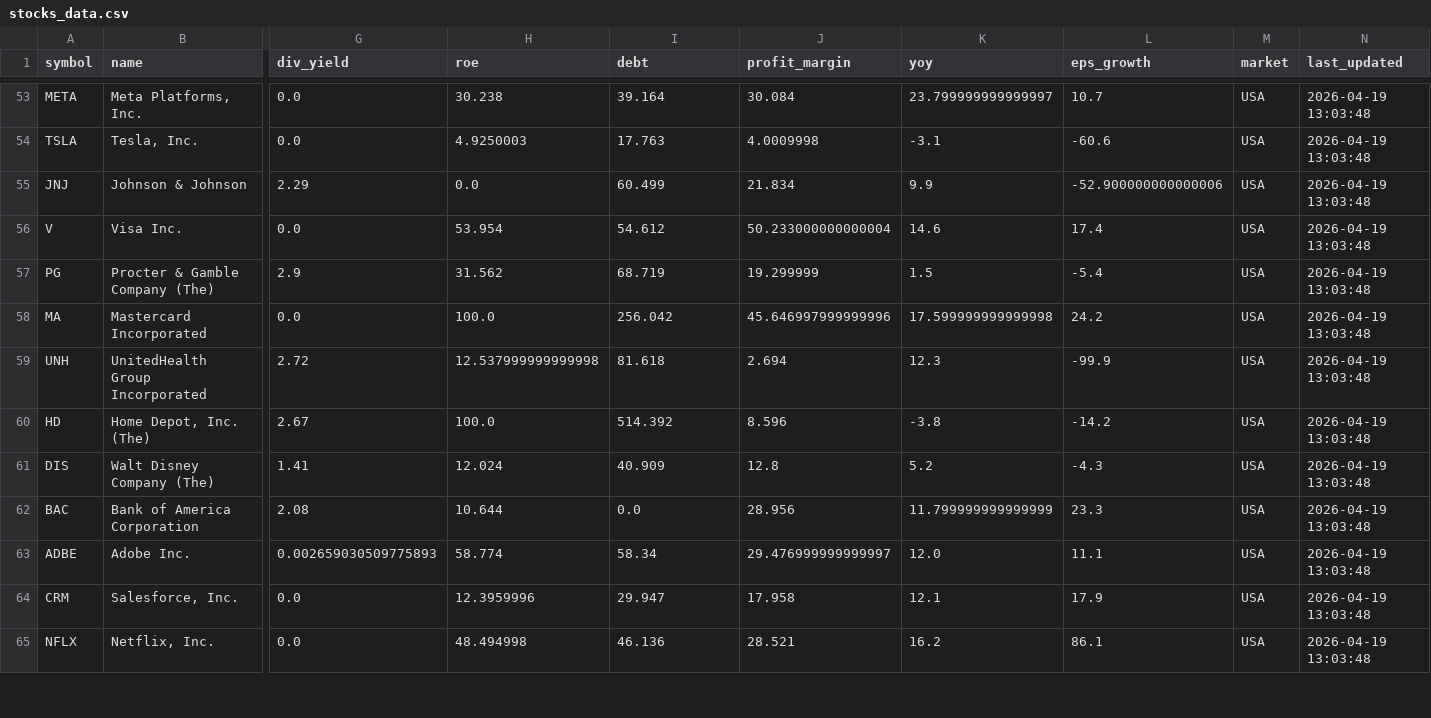
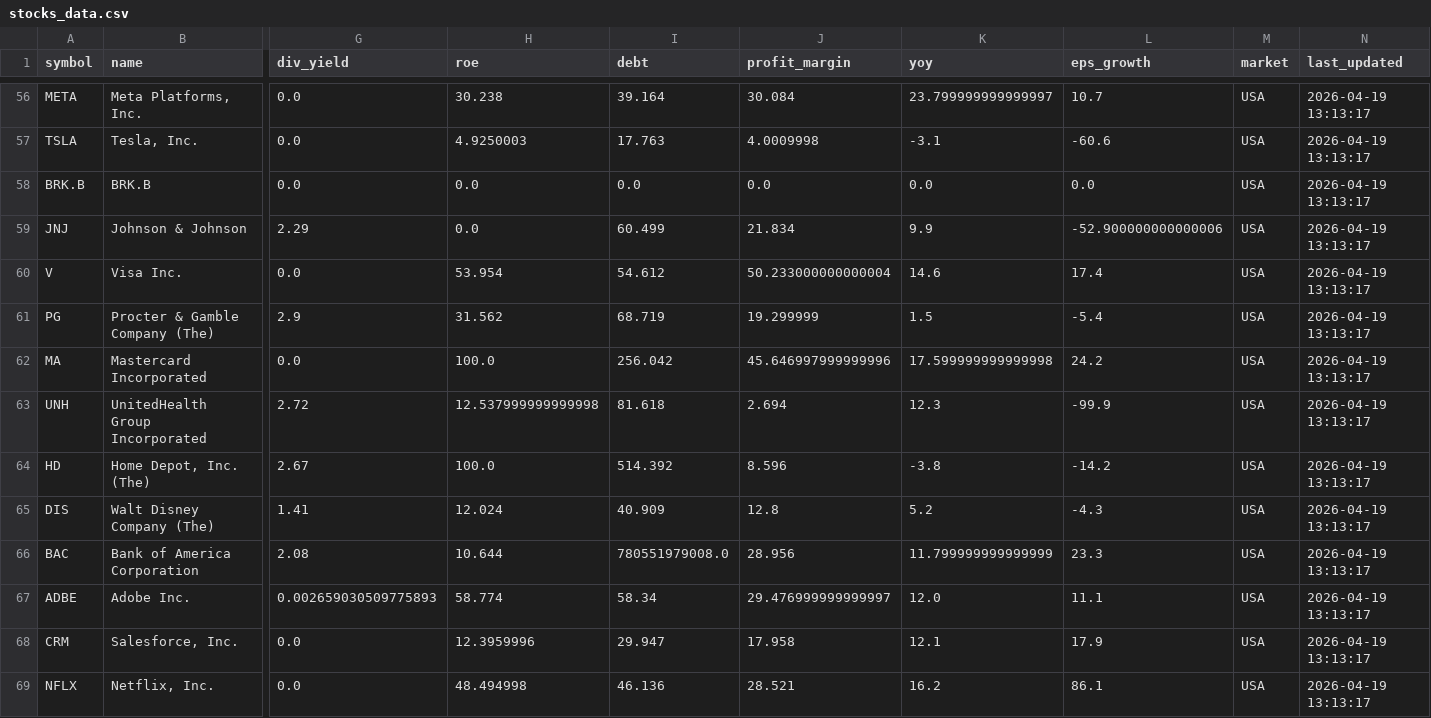
Before and after one commit to zhuy80106-stack/-quant-screener, a CSV file: stocks_data.csv, drawn as a sheet; only a part is shown, gaps mark what is left out; addresses are those after the commit; rows hold the shown columns only; the diff covers the shown part only; the diff names each change by its address in the sheet, - before the commit and + after, or states it on an @@ line.

```diff
--- a/stocks_data.csv
+++ b/stocks_data.csv
-N56:N57 (last_updated): 2026-04-19 13:03:48
+N56:N57 (last_updated): 2026-04-19 13:13:17
+row 58: BRK.B | BRK.B | 0.0 | 0.0 | 0.0 | 0.0 | 0.0 | 0.0 | USA | 2026-04-19 13:13:17
-N59:N69 (last_updated): 2026-04-19 13:03:48
+N59:N69 (last_updated): 2026-04-19 13:13:17
-I66 (debt): 0.0
+I66 (debt): 780551979008.0
```
Also changed, not shown: 3 added rows and 94 edited cells elsewhere in this file.
